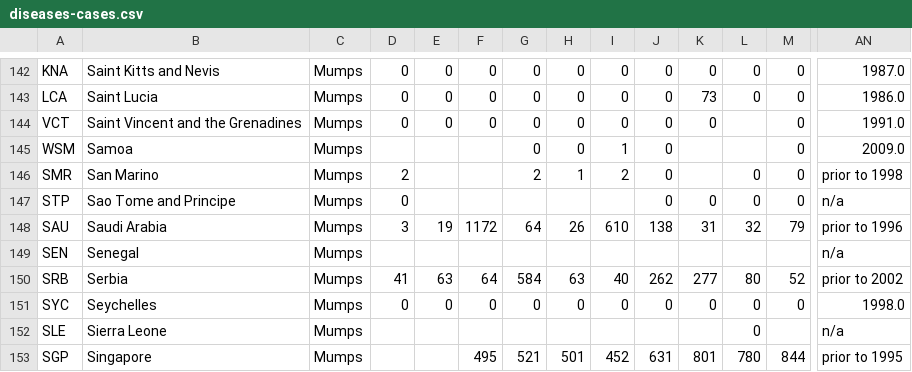
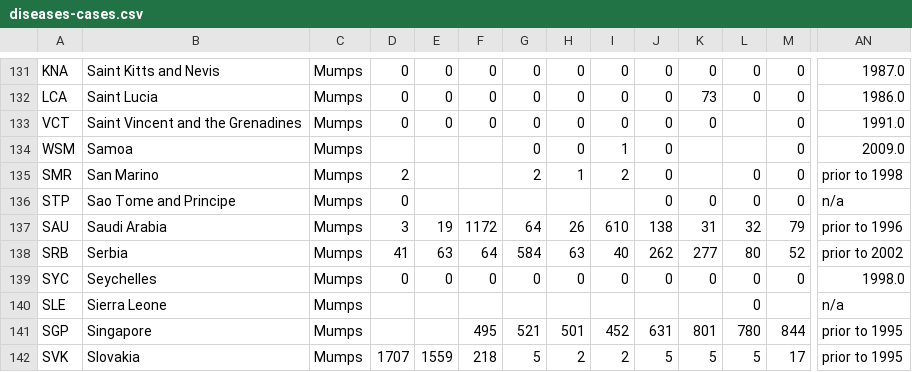
Before and after one commit to civio/medicamentalia, a CSV file: assets/csv/diseases-cases.csv, drawn as a sheet; only a part is shown, gaps mark what is left out; the shorter side is filled out with more unchanged rows; rows hold the shown columns only; the diff covers the shown part only; the diff names each change by its address in the sheet, - before the commit and + after, or states it on an @@ line.

```diff
--- a/assets/csv/diseases-cases.csv
+++ b/assets/csv/diseases-cases.csv
-row 149: SEN | Senegal | Mumps |  |  |  |  |  |  |  |  |  |  | n/a
```
Also changed, not shown: 16 removed rows elsewhere in this file, 10 other files.
